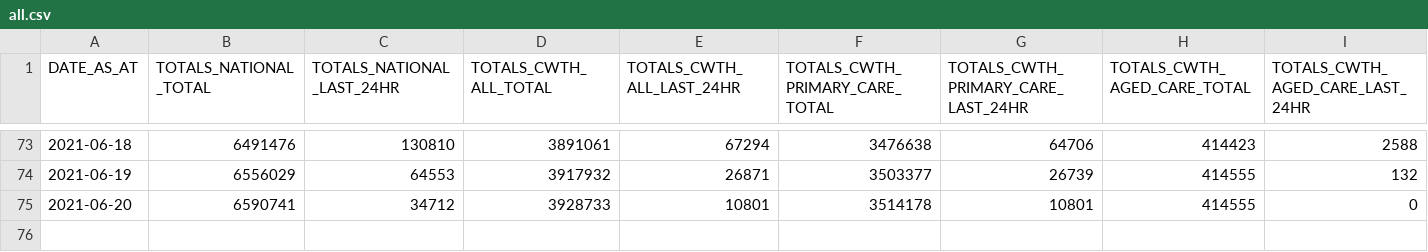
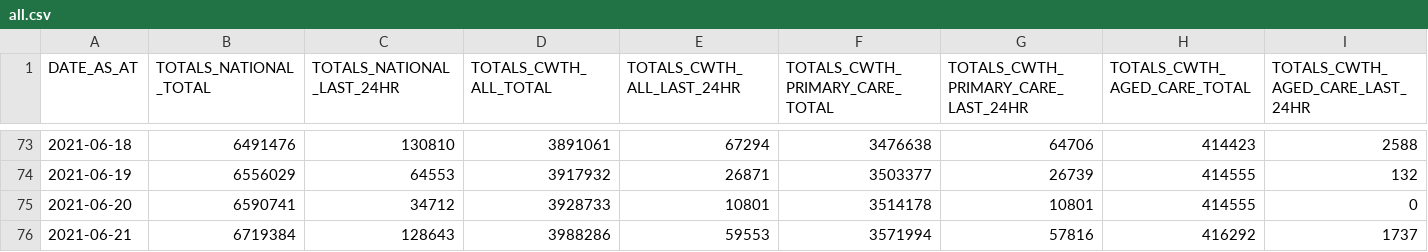
Before and after one commit to jxeeno/aust-govt-covid19-vaccine-pdf, a CSV file: docs/data/all.csv, drawn as a sheet; only a part is shown, gaps mark what is left out; rows hold the shown columns only; the diff names each change by its address in the sheet, - before the commit and + after, or states it on an @@ line.

Commit message:
auto(): update data

```diff
--- a/docs/data/all.csv
+++ b/docs/data/all.csv
+row 76: 2021-06-21 | 6719384 | 128643 | 3988286 | 59553 | 3571994 | 57816 | 416292 | 1737
```
Also changed, not shown: 4 other files.
